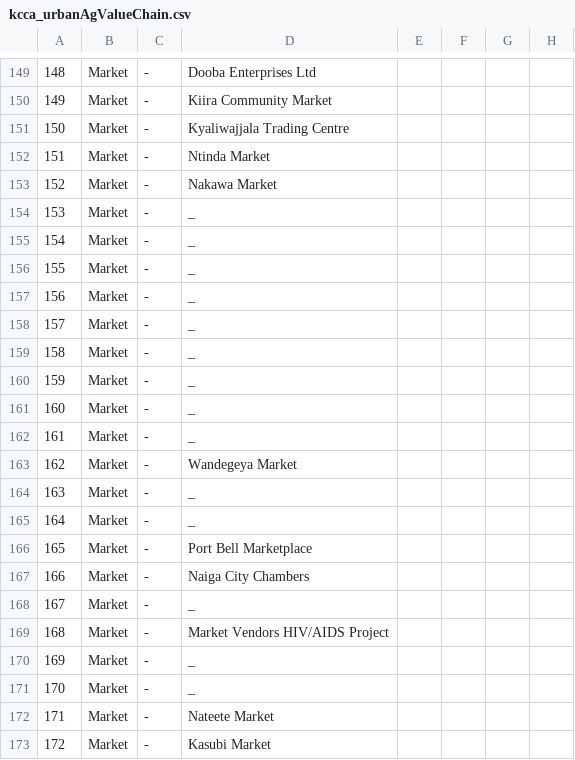
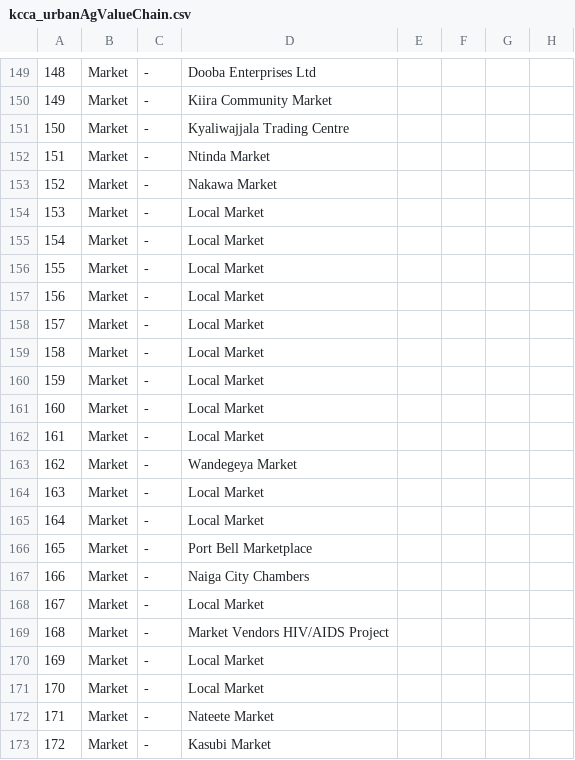
Before and after one commit to Geo-Gecko/urbanAgValueChain, a CSV file: data/kcca_urbanAgValueChain.csv, drawn as a sheet; only a part is shown, gaps mark what is left out; the diff covers the shown part only; the diff names each change by its address in the sheet, - before the commit and + after, or states it on an @@ line.

Commit message:
Removed Unknown Names of Markets

```diff
--- a/data/kcca_urbanAgValueChain.csv
+++ b/data/kcca_urbanAgValueChain.csv
-D154:D162: _
+D154:D162: Local Market
-D164:D165: _
+D164:D165: Local Market
-D168: _
+D168: Local Market
-D170:D171: _
+D170:D171: Local Market
```
Also changed, not shown: 8 edited cells elsewhere in this file.
